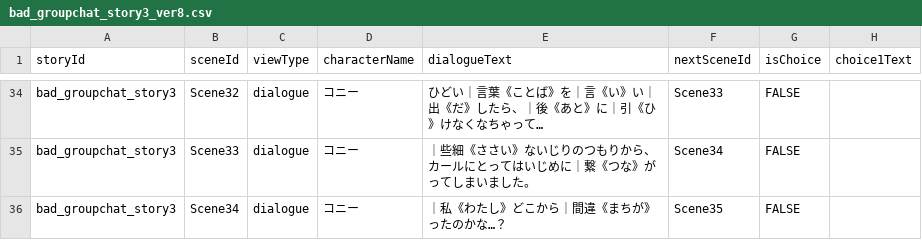
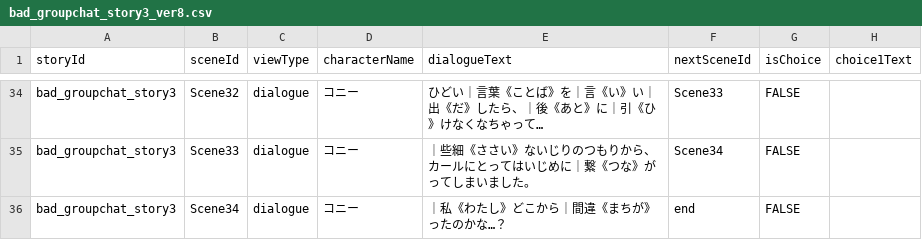
Before and after one commit to my-production1128/Netotama, a CSV file: Dezitama/Story/Step1/CSV/groupchat/bad_groupchat_story3_ver8.csv, drawn as a sheet; only a part is shown, gaps mark what is left out; the diff names each change by its address in the sheet, - before the commit and + after, or states it on an @@ line.

```diff
--- a/Dezitama/Story/Step1/CSV/groupchat/bad_groupchat_story3_ver8.csv
+++ b/Dezitama/Story/Step1/CSV/groupchat/bad_groupchat_story3_ver8.csv
-F36 (nextSceneId): Scene35
+F36 (nextSceneId): end
```
Also changed, not shown: Dezitama/Story/Step1/CSV/groupchat/bad_groupchat_story1_ver15.csv, Dezitama/Story/Step1/CSV/groupchat/bad_groupchat_story2_ver13.csv, 1 other file.
